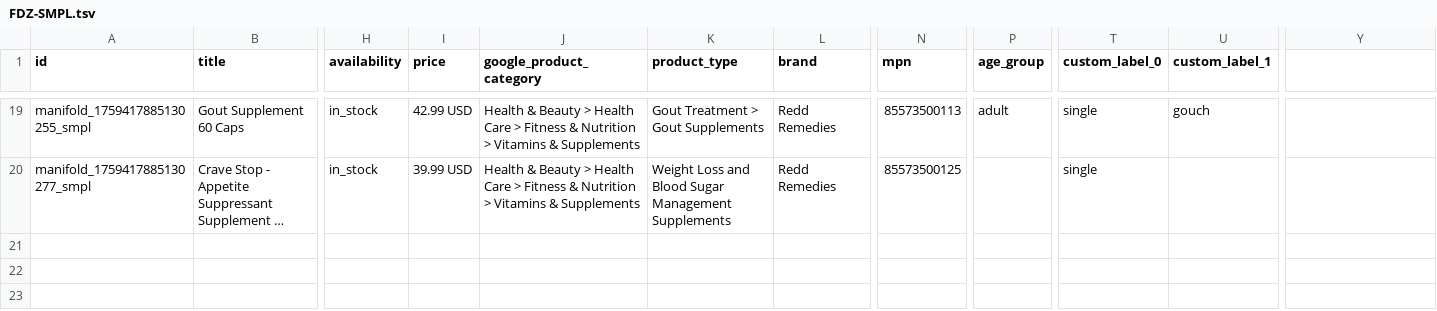
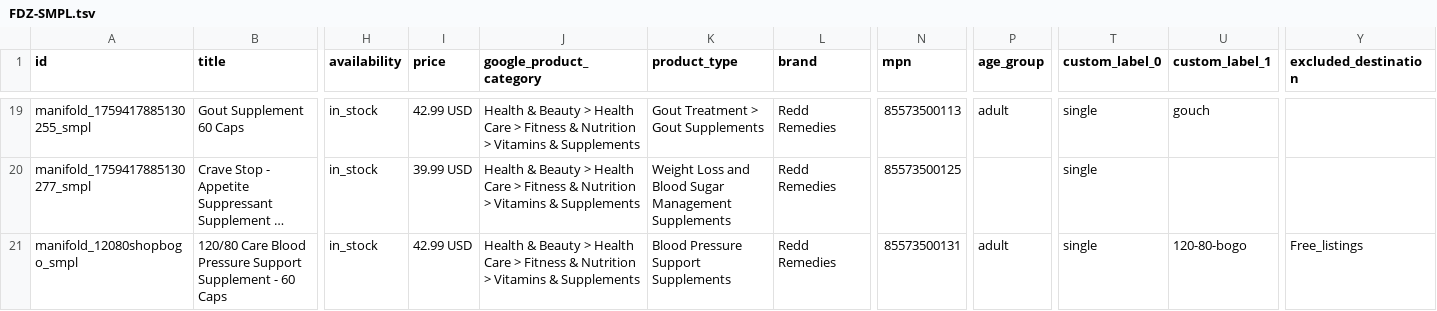
Before and after one commit to Sovereigntymind/redd-shopping-feeds, a TSV file: templates/FDZ-SMPL.tsv, drawn as a sheet; only a part is shown, gaps mark what is left out; long unchanged cells end in …; rows hold the shown columns only; the diff names each change by its address in the sheet, - before the commit and + after, or states it on an @@ line.

Commit message:
D-512: add hidden 120/80 BOGO Shopping item manifold_12080shopbogo_smpl (UNLISTED product page, ads only: excluded from free listings); Kevin GO 2026-10-15 night

```diff
--- a/templates/FDZ-SMPL.tsv
+++ b/templates/FDZ-SMPL.tsv
-Y1: (empty)
+Y1: excluded_destination
+row 21: manifold_12080shopbogo_smpl | 120/80 Care Blood Pressure Support Supplement - 60 Caps | in_stock | 42.99 USD | Health & Beauty > Health Care > Fitness & Nutrition > Vitamins & Supplements | Blood Pressure Support Supplements | Redd Remedies | 85573500131 | adult | single | 120-80-bogo | Free_listings
```
Also changed, not shown: 3 other files.
